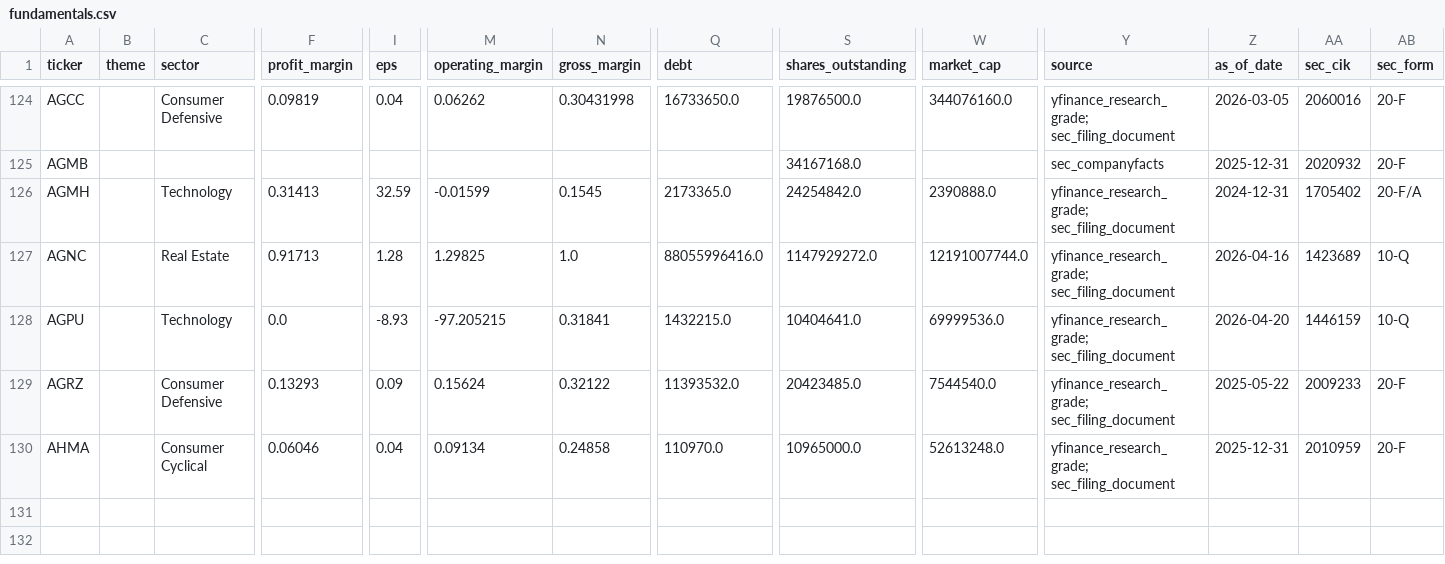
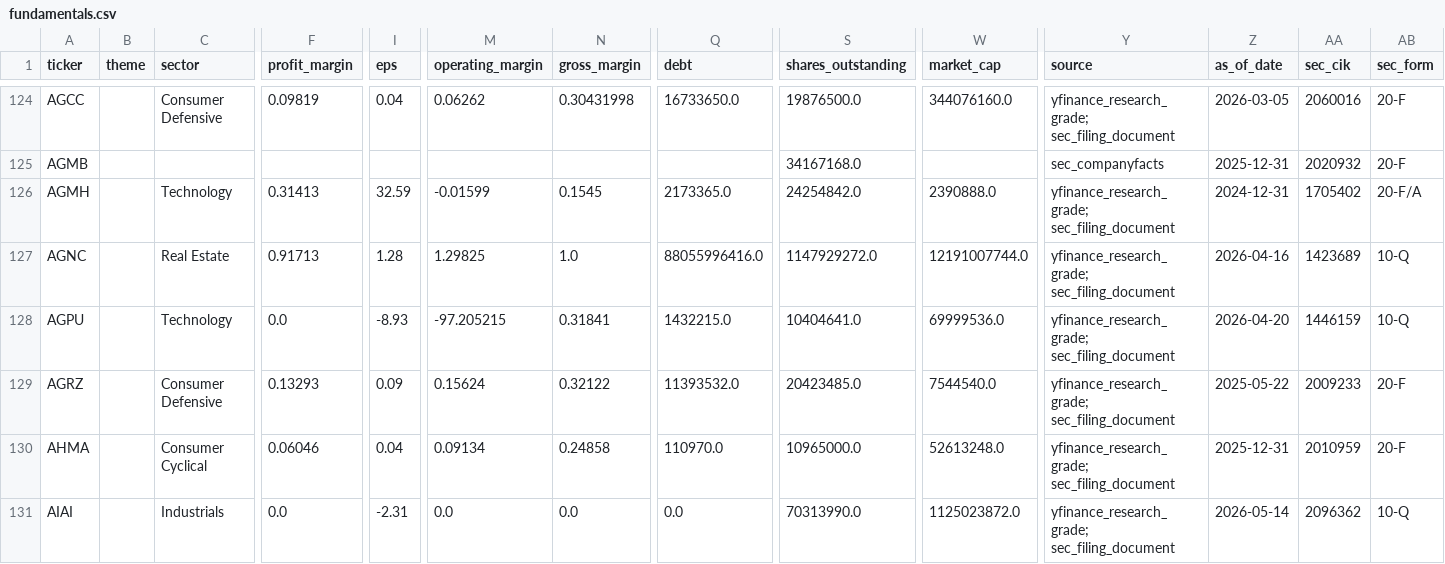
Before and after one commit to YuzeJ21/Stock-Analysis, a CSV file: data/fundamentals.csv, drawn as a sheet; only a part is shown, gaps mark what is left out; rows hold the shown columns only; the diff names each change by its address in the sheet, - before the commit and + after, or states it on an @@ line.

```diff
--- a/data/fundamentals.csv
+++ b/data/fundamentals.csv
+row 131: AIAI |  | Industrials | 0.0 | -2.31 | 0.0 | 0.0 | 0.0 | 70313990.0 | 1125023872.0 | yfinance_research_grade; sec_filing_document | 2026-05-14 | 2096362 | 10-Q
```
Also changed, not shown: data/reviewed_batch_proofs.csv.
